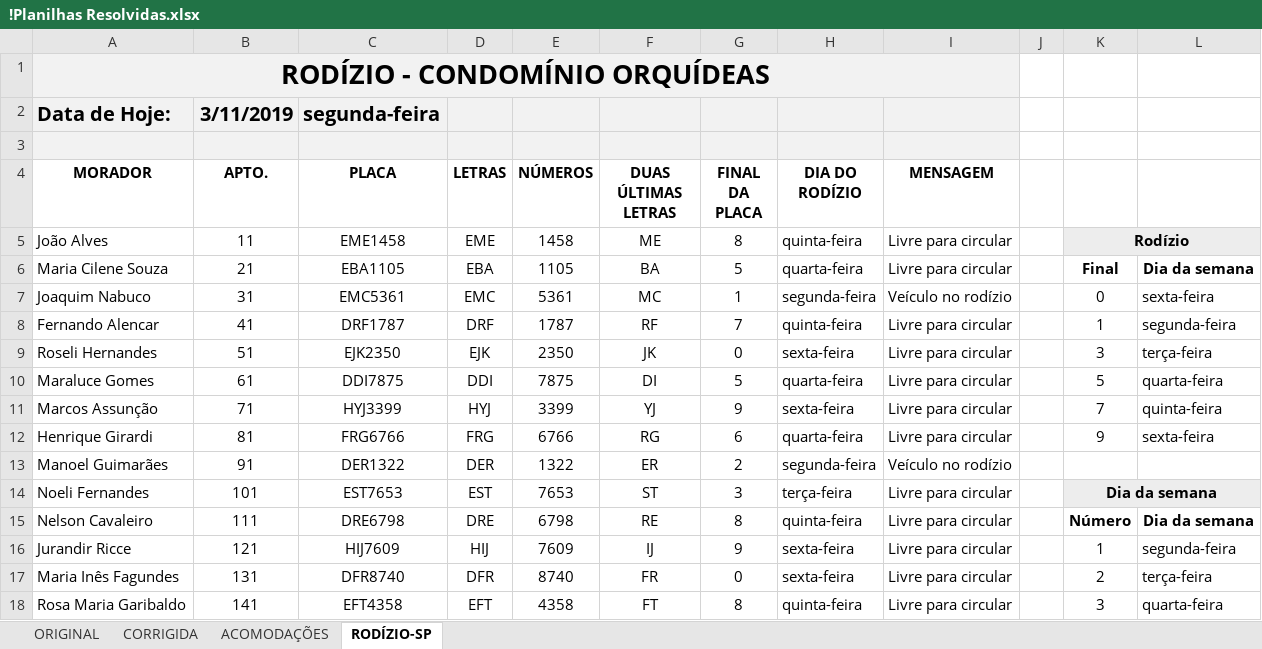
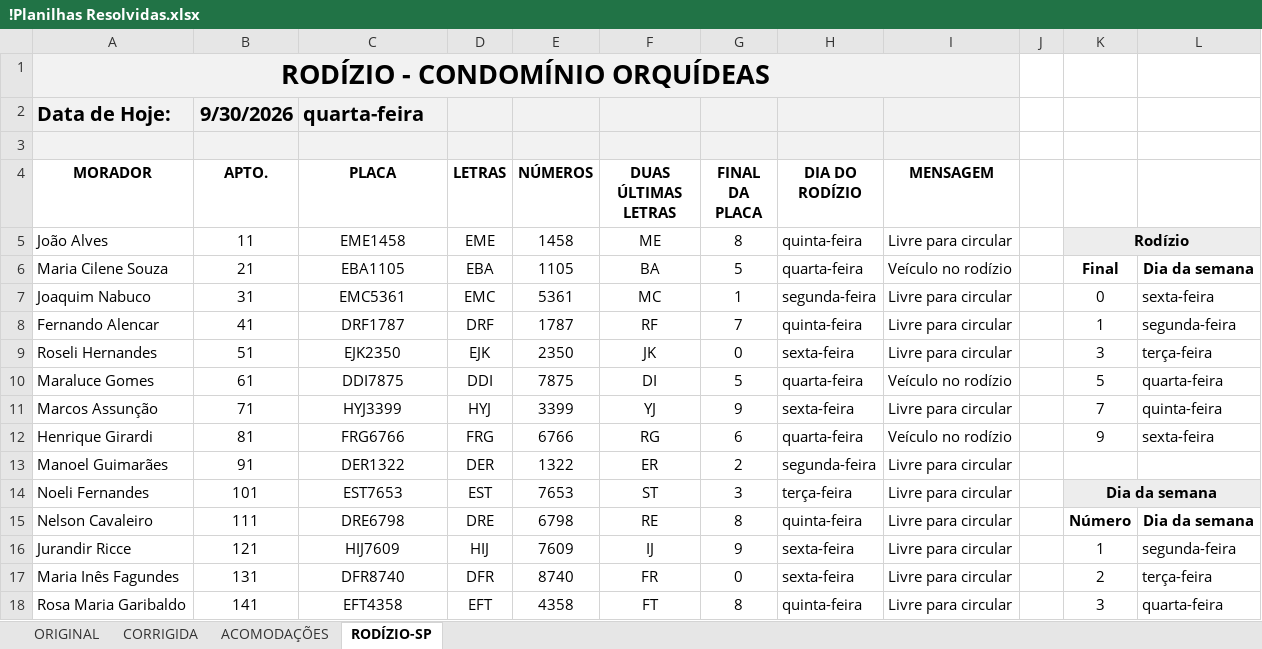
Before and after one commit to Yuri-Mendes/Classes_Excel_Senac, an Excel workbook: Capítulo04/!Planilhas Resolvidas.xlsx, sheet RODÍZIO-SP, drawn as a sheet; only a part is shown; values as stored, in another font and other column widths than the file's, no borders; conditional formats not drawn; the diff names each change by its address in the sheet, - before the commit and + after, or states it on an @@ line.

```diff
--- a/Capítulo04/!Planilhas Resolvidas.xlsx (sheet RODÍZIO-SP)
+++ b/Capítulo04/!Planilhas Resolvidas.xlsx (sheet RODÍZIO-SP)
-B2 (APTO.): 3/11/2019
+B2 (APTO.): 9/30/2026
-C2 (PLACA): segunda-feira
+C2 (PLACA): quarta-feira
-I6 (MENSAGEM): Livre para circular
+I6 (MENSAGEM): Veículo no rodízio
-I7 (MENSAGEM): Veículo no rodízio
+I7 (MENSAGEM): Livre para circular
-I10 (MENSAGEM): Livre para circular
+I10 (MENSAGEM): Veículo no rodízio
-I12 (MENSAGEM): Livre para circular
+I12 (MENSAGEM): Veículo no rodízio
-I13 (MENSAGEM): Veículo no rodízio
+I13 (MENSAGEM): Livre para circular
```
Also changed, not shown: Capítulo04/HOTEL.xlsx, Capítulo04/RODIZIO-SP.xlsx.
